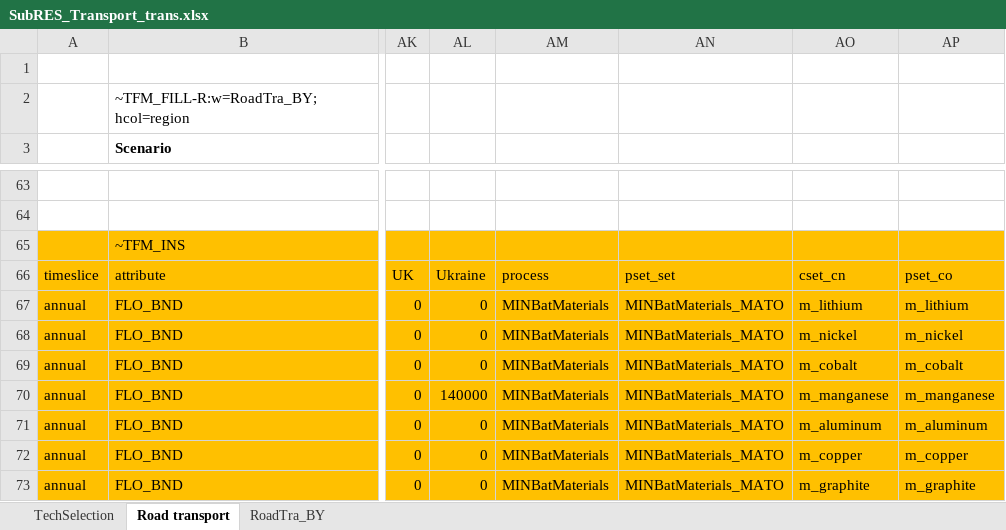
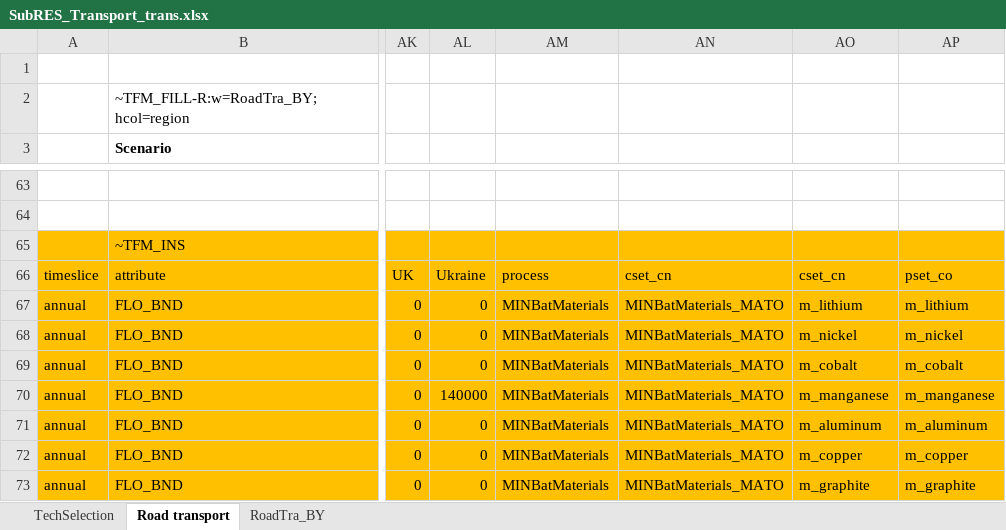
Before and after one commit to seanli12354/KiNESYS_BattCircularity-main, an Excel workbook: SubRes_Tmpl/SubRES_Transport_trans.xlsx, sheet Road transport, drawn as a sheet; only a part is shown, gaps mark what is left out; values as stored, in another font and other column widths than the file's, no borders; the diff names each change by its address in the sheet, - before the commit and + after, or states it on an @@ line.

Commit message:
Update SubRES_Transport_trans.xlsx

```diff
--- a/SubRes_Tmpl/SubRES_Transport_trans.xlsx (sheet Road transport)
+++ b/SubRes_Tmpl/SubRES_Transport_trans.xlsx (sheet Road transport)
-AN66: pset_set
+AN66: cset_cn
```
